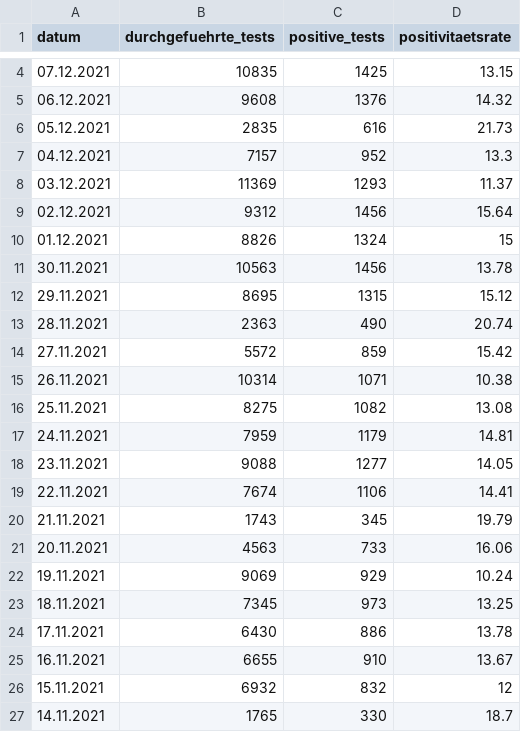
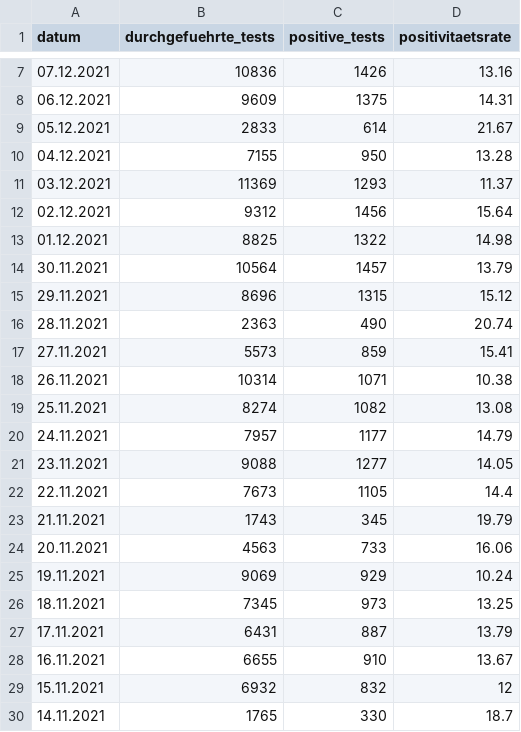
Before and after one commit to openDataBE/covid19Data, a CSV file: vortag_tests.csv, drawn as a sheet; only a part is shown, gaps mark what is left out; the diff covers the shown part only.

Commit message:
Automatic commit of vortag_tests.csv

```diff
--- a/vortag_tests.csv
+++ b/vortag_tests.csv
@@ -4,17 +7,17 @@
-"07.12.2021","10835","1425","13.15"
-"06.12.2021","9608","1376","14.32"
-"05.12.2021","2835","616","21.73"
-"04.12.2021","7157","952","13.3"
+"07.12.2021","10836","1426","13.16"
+"06.12.2021","9609","1375","14.31"
+"05.12.2021","2833","614","21.67"
+"04.12.2021","7155","950","13.28"
 "03.12.2021","11369","1293","11.37"
 "02.12.2021","9312","1456","15.64"
-"01.12.2021","8826","1324","15"
-"30.11.2021","10563","1456","13.78"
-"29.11.2021","8695","1315","15.12"
+"01.12.2021","8825","1322","14.98"
+"30.11.2021","10564","1457","13.79"
+"29.11.2021","8696","1315","15.12"
 "28.11.2021","2363","490","20.74"
-"27.11.2021","5572","859","15.42"
+"27.11.2021","5573","859","15.41"
 "26.11.2021","10314","1071","10.38"
-"25.11.2021","8275","1082","13.08"
-"24.11.2021","7959","1179","14.81"
+"25.11.2021","8274","1082","13.08"
+"24.11.2021","7957","1177","14.79"
 "23.11.2021","9088","1277","14.05"
-"22.11.2021","7674","1106","14.41"
+"22.11.2021","7673","1105","14.4"
 "21.11.2021","1743","345","19.79"
@@ -23,3 +26,3 @@
 "18.11.2021","7345","973","13.25"
-"17.11.2021","6430","886","13.78"
+"17.11.2021","6431","887","13.79"
 "16.11.2021","6655","910","13.67"
```
Also changed, not shown: 3 added rows and 37 edited cells elsewhere in this file.
